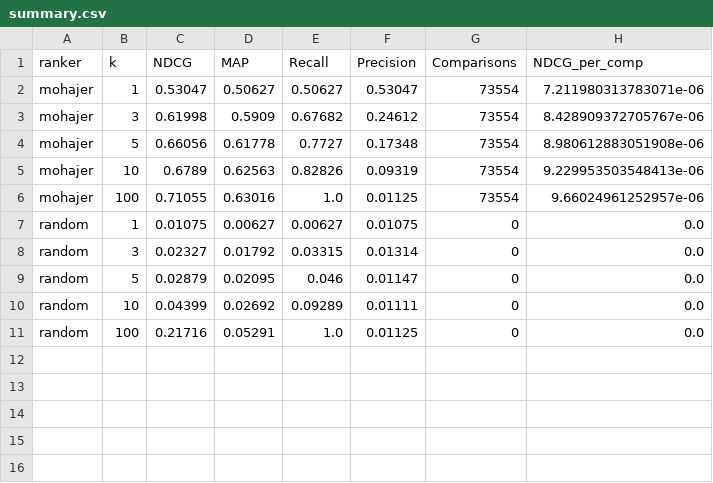
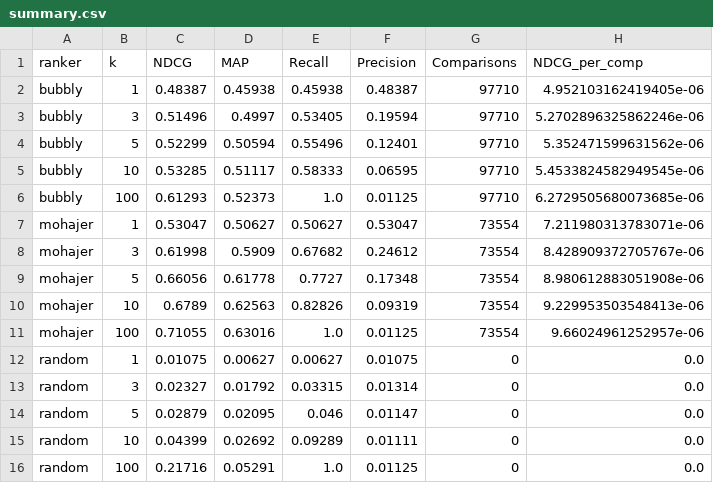
Before and after one commit to jerecoder/IReranker, a CSV file: reports/beir-metrics/scifact/summary.csv, drawn as a sheet; the diff names each change by its address in the sheet, - before the commit and + after, or states it on an @@ line.

Commit message:
Add new abstraction: CacheRanker and SampleRanker

```diff
--- a/reports/beir-metrics/scifact/summary.csv
+++ b/reports/beir-metrics/scifact/summary.csv
+row 2: bubbly | 1 | 0.48387 | 0.45938 | 0.45938 | 0.48387 | 97710 | 4.952103162419405e-06
+row 3: bubbly | 3 | 0.51496 | 0.4997 | 0.53405 | 0.19594 | 97710 | 5.2702896325862246e-06
+row 4: bubbly | 5 | 0.52299 | 0.50594 | 0.55496 | 0.12401 | 97710 | 5.352471599631562e-06
+row 5: bubbly | 10 | 0.53285 | 0.51117 | 0.58333 | 0.06595 | 97710 | 5.4533824582949545e-06
+row 6: bubbly | 100 | 0.61293 | 0.52373 | 1.0 | 0.01125 | 97710 | 6.2729505680073685e-06
```
Also changed, not shown: reports/beir-metrics/nfcorpus/summary.csv, reports/beir-metrics/trec-covid/summary.csv, 7 other files.
